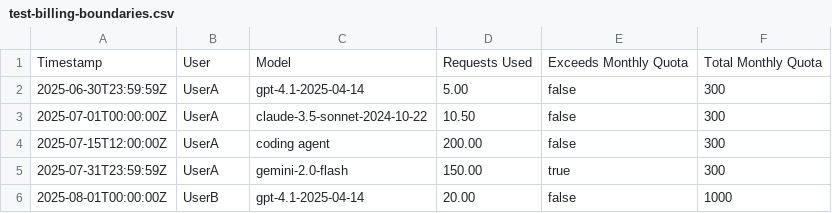
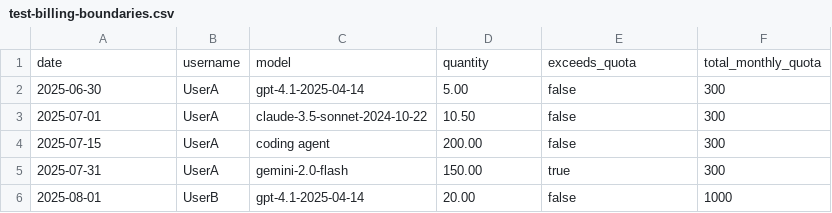
Before and after one commit to asizikov-demos/copilot-premium-requests-report-viewer, a CSV file: test-billing-boundaries.csv, drawn as a sheet.

```diff
--- a/test-billing-boundaries.csv
+++ b/test-billing-boundaries.csv
@@ -1,6 +1,6 @@
-Timestamp,User,Model,Requests Used,Exceeds Monthly Quota,Total Monthly Quota
-2025-06-30T23:59:59Z,UserA,gpt-4.1-2025-04-14,5.00,false,300
-2025-07-01T00:00:00Z,UserA,claude-3.5-sonnet-2024-10-22,10.50,false,300
-2025-07-15T12:00:00Z,UserA,coding agent,200.00,false,300
-2025-07-31T23:59:59Z,UserA,gemini-2.0-flash,150.00,true,300
-2025-08-01T00:00:00Z,UserB,gpt-4.1-2025-04-14,20.00,false,1000
+date,username,model,quantity,exceeds_quota,total_monthly_quota
+2025-06-30,UserA,gpt-4.1-2025-04-14,5.00,false,300
+2025-07-01,UserA,claude-3.5-sonnet-2024-10-22,10.50,false,300
+2025-07-15,UserA,coding agent,200.00,false,300
+2025-07-31,UserA,gemini-2.0-flash,150.00,true,300
+2025-08-01,UserB,gpt-4.1-2025-04-14,20.00,false,1000
```
Also changed, not shown: sample-data-mixed.csv, sample-data.csv, 15 other files.
